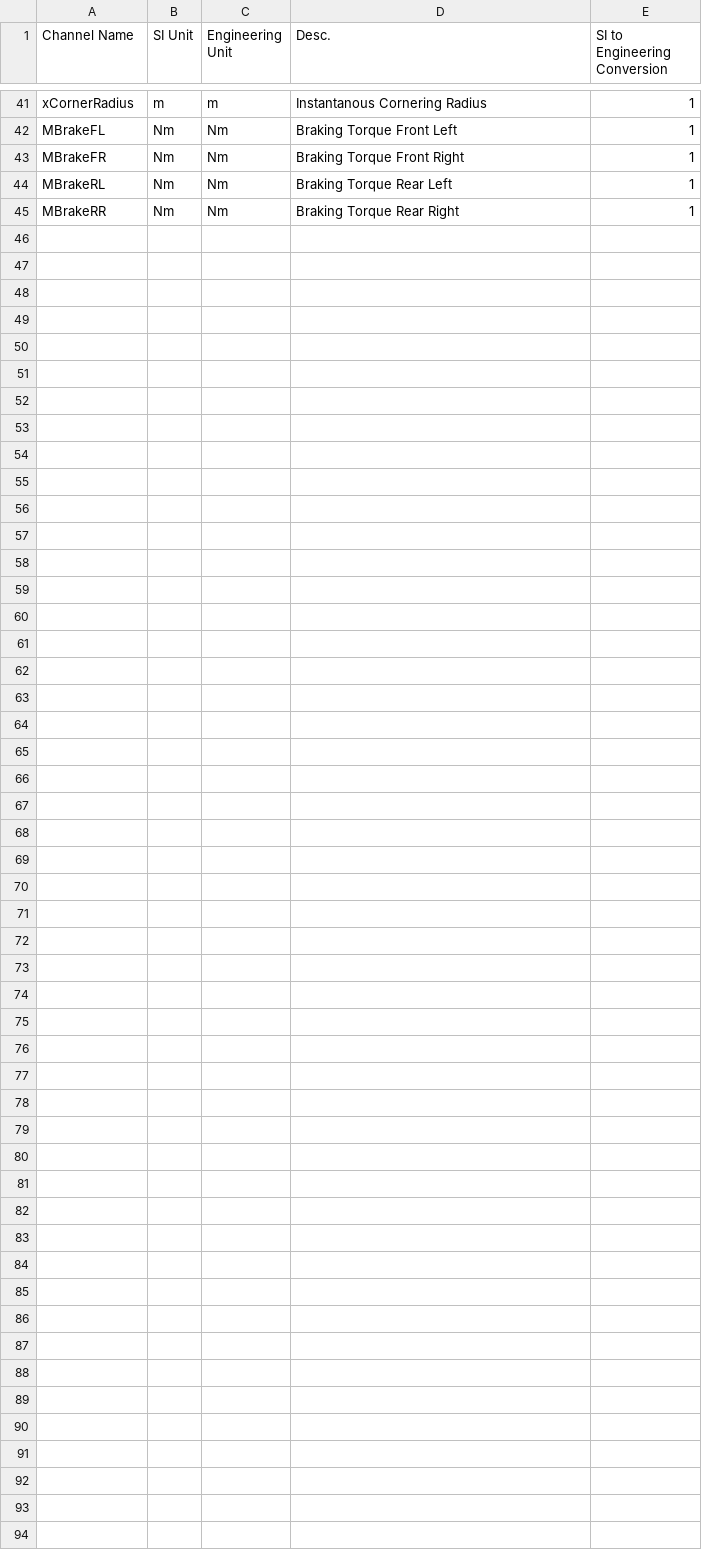
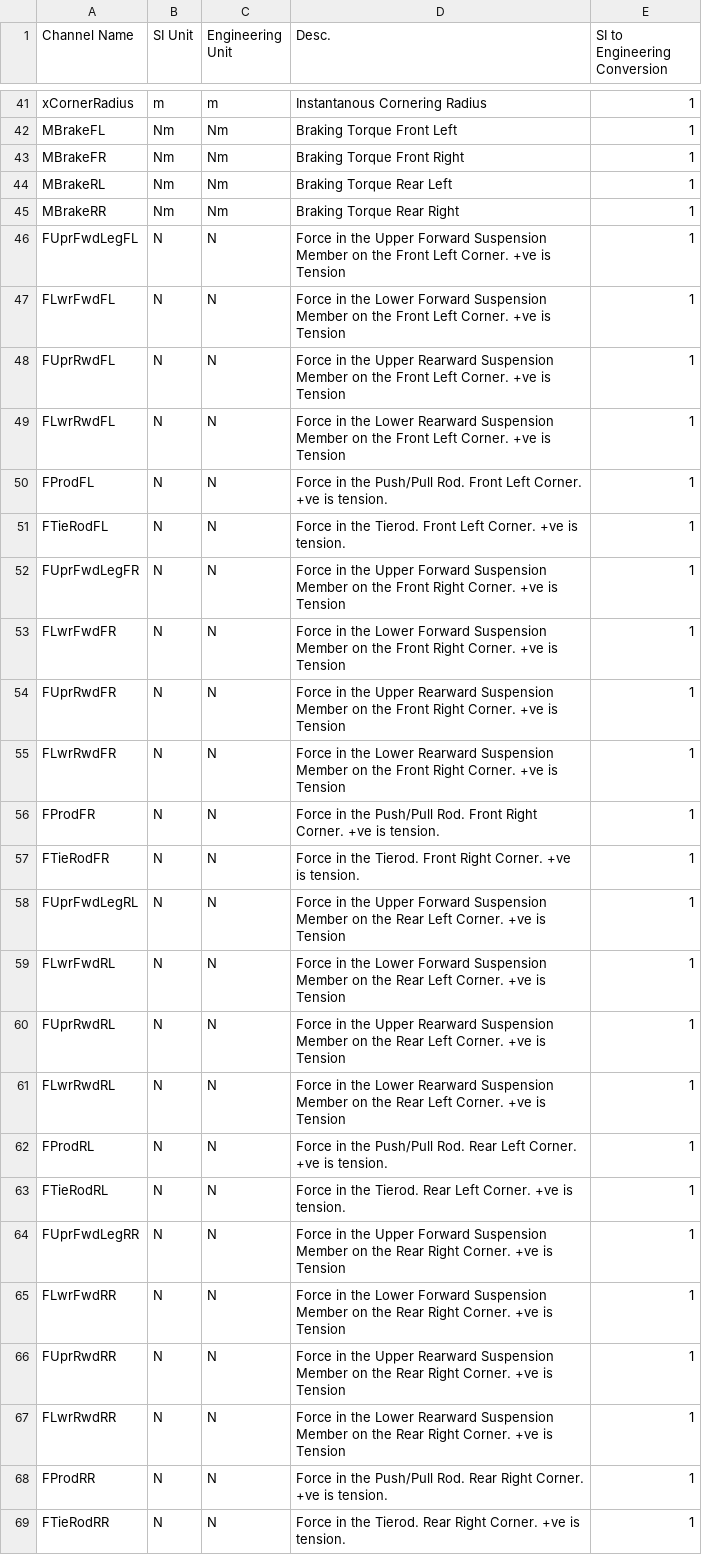
Before and after one commit to UGR-VD/GGV_LTS, a CSV file: Data/Channel_List.csv, drawn as a sheet; only a part is shown, gaps mark what is left out; the diff covers the shown part only.

Commit message:
Adding Sus Forces to Channel List
Includes Excel Spreadsheet for reference

```diff
--- a/Data/Channel_List.csv
+++ b/Data/Channel_List.csv
@@ -45 +45,25 @@ MBrakeRL,Nm,Nm,Braking Torque Rear Left,1
 MBrakeRR,Nm,Nm,Braking Torque Rear Right,1
+FUprFwdLegFL,N,N,Force in the Upper Forward Suspension Member on the Front Left Corner. +ve is Tension,1
+FLwrFwdFL,N,N,Force in the Lower Forward Suspension Member on the Front Left Corner. +ve is Tension,1
+FUprRwdFL,N,N,Force in the Upper Rearward Suspension Member on the Front Left Corner. +ve is Tension,1
+FLwrRwdFL,N,N,Force in the Lower Rearward Suspension Member on the Front Left Corner. +ve is Tension,1
+FProdFL,N,N,Force in the Push/Pull Rod. Front Left Corner. +ve is tension.,1
+FTieRodFL,N,N,Force in the Tierod. Front Left Corner. +ve is tension.,1
+FUprFwdLegFR,N,N,Force in the Upper Forward Suspension Member on the Front Right Corner. +ve is Tension,1
+FLwrFwdFR,N,N,Force in the Lower Forward Suspension Member on the Front Right Corner. +ve is Tension,1
+FUprRwdFR,N,N,Force in the Upper Rearward Suspension Member on the Front Right Corner. +ve is Tension,1
+FLwrRwdFR,N,N,Force in the Lower Rearward Suspension Member on the Front Right Corner. +ve is Tension,1
+FProdFR,N,N,Force in the Push/Pull Rod. Front Right Corner. +ve is tension.,1
+FTieRodFR,N,N,Force in the Tierod. Front Right Corner. +ve is tension.,1
+FUprFwdLegRL,N,N,Force in the Upper Forward Suspension Member on the Rear Left Corner. +ve is Tension,1
+FLwrFwdRL,N,N,Force in the Lower Forward Suspension Member on the Rear Left Corner. +ve is Tension,1
+FUprRwdRL,N,N,Force in the Upper Rearward Suspension Member on the Rear Left Corner. +ve is Tension,1
+FLwrRwdRL,N,N,Force in the Lower Rearward Suspension Member on the Rear Left Corner. +ve is Tension,1
+FProdRL,N,N,Force in the Push/Pull Rod. Rear Left Corner. +ve is tension.,1
+FTieRodRL,N,N,Force in the Tierod. Rear Left Corner. +ve is tension.,1
+FUprFwdLegRR,N,N,Force in the Upper Forward Suspension Member on the Rear Right Corner. +ve is Tension,1
+FLwrFwdRR,N,N,Force in the Lower Forward Suspension Member on the Rear Right Corner. +ve is Tension,1
+FUprRwdRR,N,N,Force in the Upper Rearward Suspension Member on the Rear Right Corner. +ve is Tension,1
+FLwrRwdRR,N,N,Force in the Lower Rearward Suspension Member on the Rear Right Corner. +ve is Tension,1
+FProdRR,N,N,Force in the Push/Pull Rod. Rear Right Corner. +ve is tension.,1
+FTieRodRR,N,N,Force in the Tierod. Rear Right Corner. +ve is tension.,1
```
Also changed, not shown: 20 edited cells elsewhere in this file, 2 other files.
